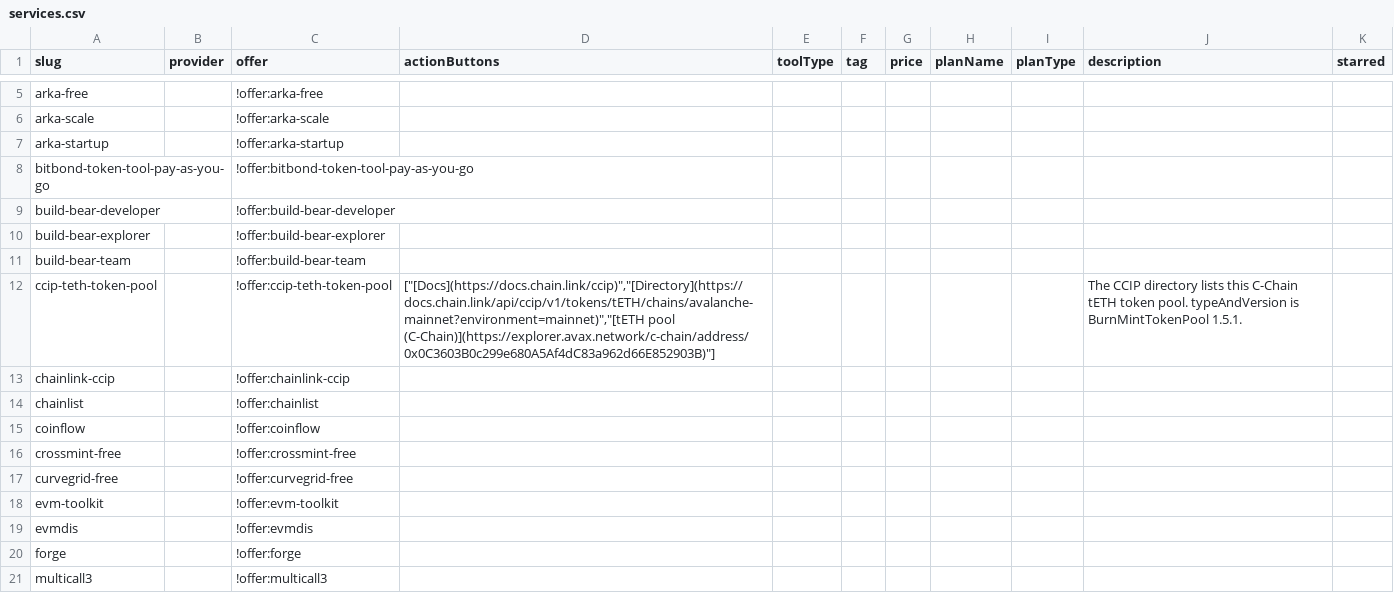
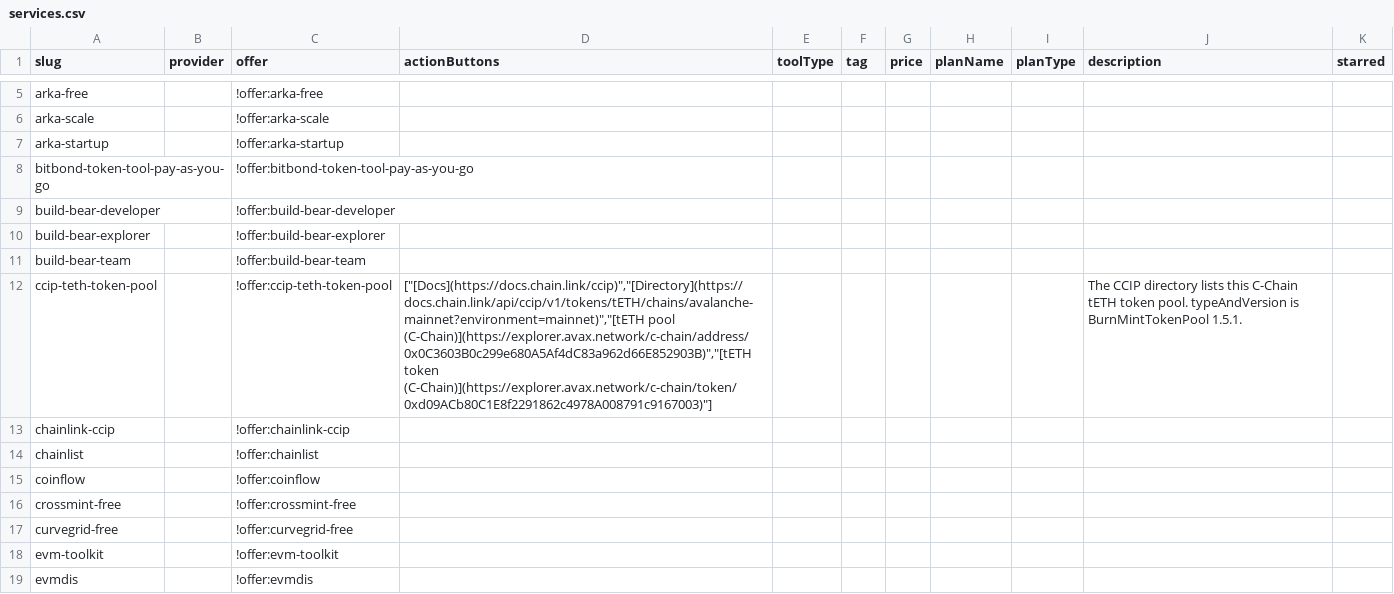
Before and after one commit to stantheman0128/chain-love, a CSV file: listings/specific-networks/avalanche/services.csv, drawn as a sheet; only a part is shown, gaps mark what is left out; the shorter side is filled out with more unchanged rows.

Commit message:
data(avalanche): link the CCIP tETH token
Prepared with Cursor.

```diff
--- a/listings/specific-networks/avalanche/services.csv
+++ b/listings/specific-networks/avalanche/services.csv
@@ -11,3 +11,3 @@ build-bear-explorer,,!offer:build-bear-explorer,,,,,,,,
 build-bear-team,,!offer:build-bear-team,,,,,,,,
-ccip-teth-token-pool,,!offer:ccip-teth-token-pool,"[""[Docs](https://docs.chain.link/ccip)"",""[Directory](https://docs.chain.link/api/ccip/v1/tokens/tETH/chains/avalanche-mainnet?environment=mainnet)"",""[tETH pool (C-Chain)](https://explorer.avax.network/c-chain/address/0x0C3603B0c299e680A5Af4dC83a962d66E852903B)""]",,,,,,The CCIP directory lists this C-Chain tETH token pool. typeAndVersion is BurnMintTokenPool 1.5.1.,
+ccip-teth-token-pool,,!offer:ccip-teth-token-pool,"[""[Docs](https://docs.chain.link/ccip)"",""[Directory](https://docs.chain.link/api/ccip/v1/tokens/tETH/chains/avalanche-mainnet?environment=mainnet)"",""[tETH pool (C-Chain)](https://explorer.avax.network/c-chain/address/0x0C3603B0c299e680A5Af4dC83a962d66E852903B)"",""[tETH token (C-Chain)](https://explorer.avax.network/c-chain/token/0xd09ACb80C1E8f2291862c4978A008791c9167003)""]",,,,,,The CCIP directory lists this C-Chain tETH token pool. typeAndVersion is BurnMintTokenPool 1.5.1.,
 chainlink-ccip,,!offer:chainlink-ccip,,,,,,,,
```
